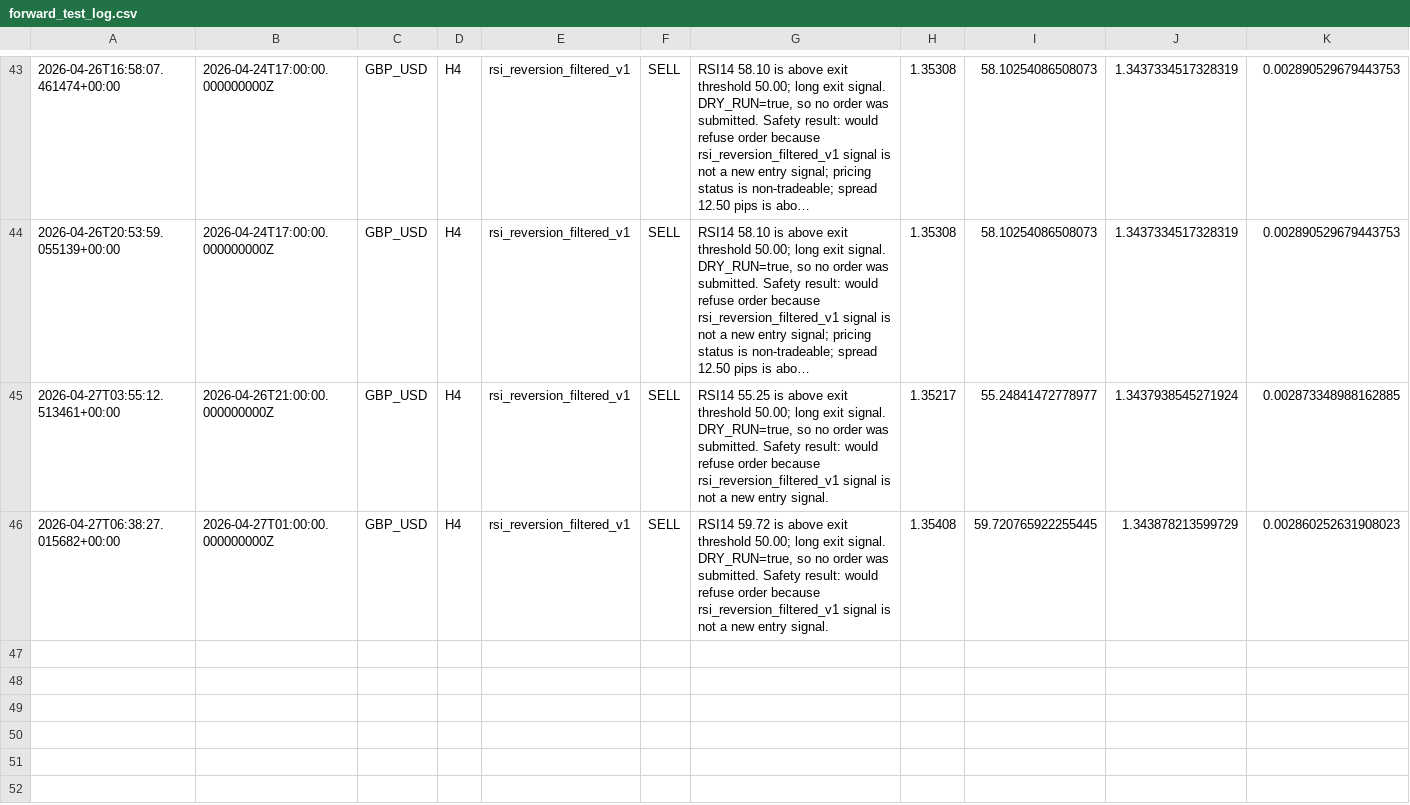
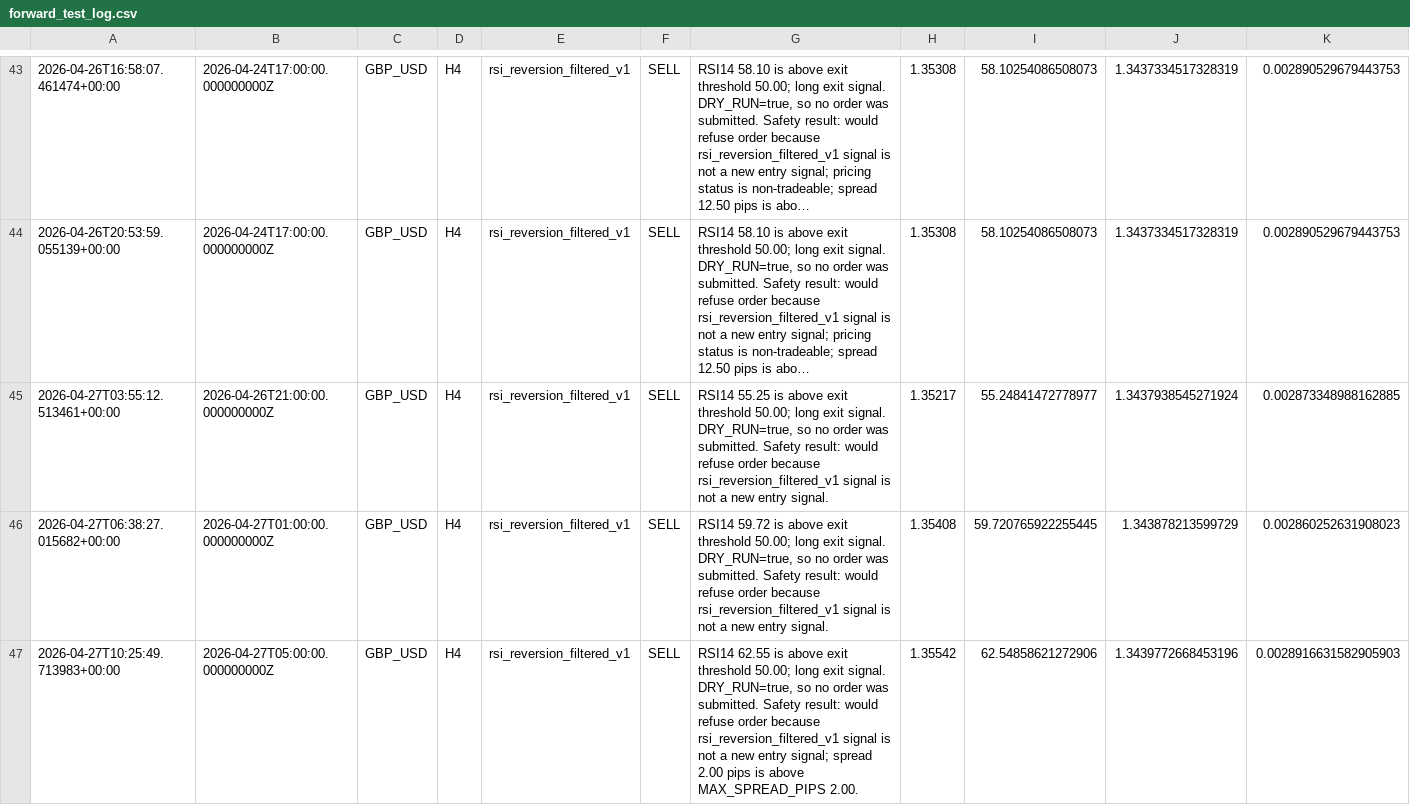
Before and after one commit to NaoWasTaken/trading-bot-research, a CSV file: storage/forward_test_log.csv, drawn as a sheet; only a part is shown, gaps mark what is left out; long unchanged cells end in …; rows hold the shown columns only; the diff names each change by its address in the sheet, - before the commit and + after, or states it on an @@ line.

```diff
--- a/storage/forward_test_log.csv
+++ b/storage/forward_test_log.csv
+row 47: 2026-04-27T10:25:49.713983+00:00 | 2026-04-27T05:00:00.000000000Z | GBP_USD | H4 | rsi_reversion_filtered_v1 | SELL | RSI14 62.55 is above exit threshold 50.00; long exit signal. DRY_RUN=true, so no order was submitted. Safety result: would refuse order because rsi_reversion_filtered_v1 signal is not a new entry signal; spread 2.00 pips is above MAX_SPREAD_PIPS 2.00. | 1.35542 | 62.54858621272906 | 1.3439772668453196 | 0.0028916631582905903
```
